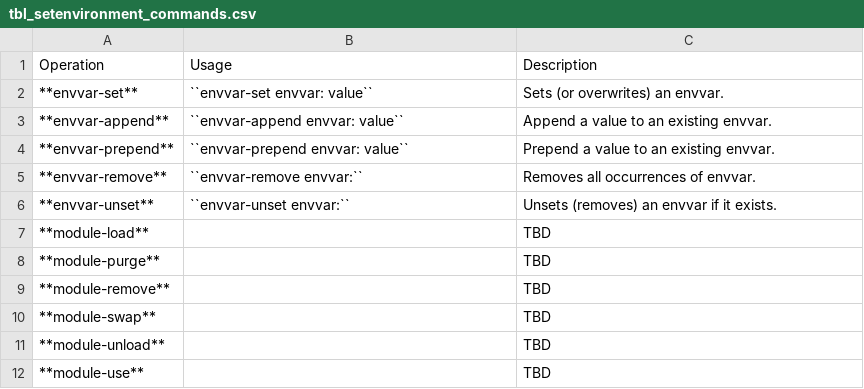
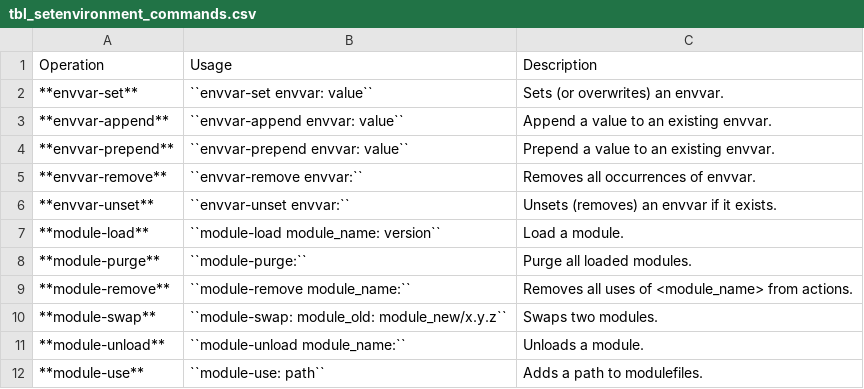
Before and after one commit to sandialabs/ConfigParserEnhanced, a CSV file: doc/source/tbl_setenvironment_commands.csv, drawn as a sheet.

Commit message:
filling out the table for SetEnvironment docs

```diff
--- a/doc/source/tbl_setenvironment_commands.csv
+++ b/doc/source/tbl_setenvironment_commands.csv
@@ -6,7 +6,7 @@ Operation,Usage,Description
 **envvar-unset**, ``envvar-unset envvar:``, Unsets (removes) an envvar if it exists.
-**module-load**,,TBD
-**module-purge**,,TBD
-**module-remove**,,TBD
-**module-swap**,,TBD
-**module-unload**,,TBD
-**module-use**,,TBD
+**module-load**,``module-load module_name: version``,Load a module.
+**module-purge**,``module-purge:``,Purge all loaded modules.
+**module-remove**,``module-remove module_name:``,Removes all uses of <module_name> from actions.
+**module-swap**,``module-swap: module_old: module_new/x.y.z``,Swaps two modules.
+**module-unload**,``module-unload module_name:``,Unloads a module.
+**module-use**,``module-use: path``,Adds a path to modulefiles.
```
Also changed, not shown: 1 other file.
